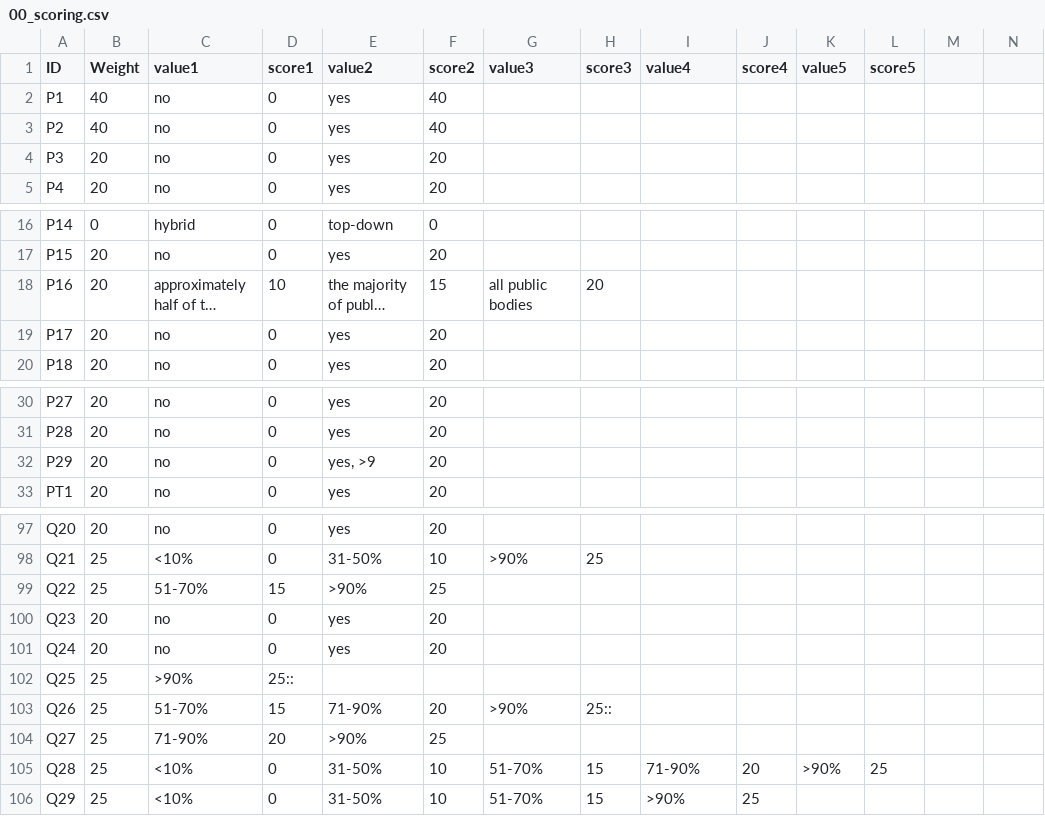
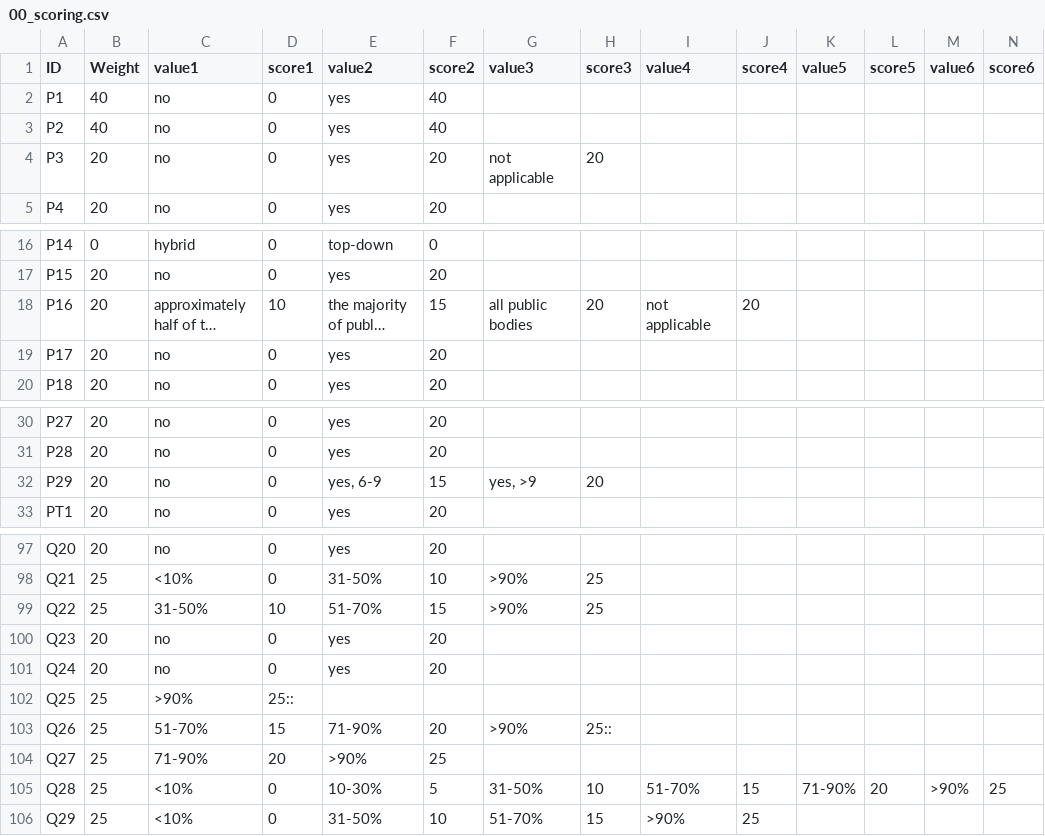
Before and after one commit to tursics/maturity-report, a CSV file: 2024/3-simplified/00_scoring.csv, drawn as a sheet; only a part is shown, gaps mark what is left out; long unchanged cells end in …; the diff names each change by its address in the sheet, - before the commit and + after, or states it on an @@ line.

Commit message:
add new score row

```diff
--- a/2024/3-simplified/00_scoring.csv
+++ b/2024/3-simplified/00_scoring.csv
-M1: (empty)
+M1: value6
-N1: (empty)
+N1: score6
-G4 (value3): (empty)
+G4 (value3): not applicable
-H4 (score3): (empty)
+H4 (score3): 20
-I18 (value4): (empty)
+I18 (value4): not applicable
-J18 (score4): (empty)
+J18 (score4): 20
-E32 (value2): yes, >9
+E32 (value2): yes, 6-9
-F32 (score2): 20
+F32 (score2): 15
-G32 (value3): (empty)
+G32 (value3): yes, >9
-H32 (score3): (empty)
+H32 (score3): 20
-C99 (value1): 51-70%
+C99 (value1): 31-50%
-D99 (score1): 15
+D99 (score1): 10
-E99 (value2): >90%
+E99 (value2): 51-70%
-F99 (score2): 25
+F99 (score2): 15
-G99 (value3): (empty)
+G99 (value3): >90%
-H99 (score3): (empty)
+H99 (score3): 25
-E105 (value2): 31-50%
+E105 (value2): 10-30%
-F105 (score2): 10
+F105 (score2): 5
-G105 (value3): 51-70%
+G105 (value3): 31-50%
-H105 (score3): 15
+H105 (score3): 10
-I105 (value4): 71-90%
+I105 (value4): 51-70%
-J105 (score4): 20
+J105 (score4): 15
-K105 (value5): >90%
+K105 (value5): 71-90%
-L105 (score5): 25
+L105 (score5): 20
-M105 (value6): (empty)
+M105 (value6): >90%
-N105 (score6): (empty)
+N105 (score6): 25
```
